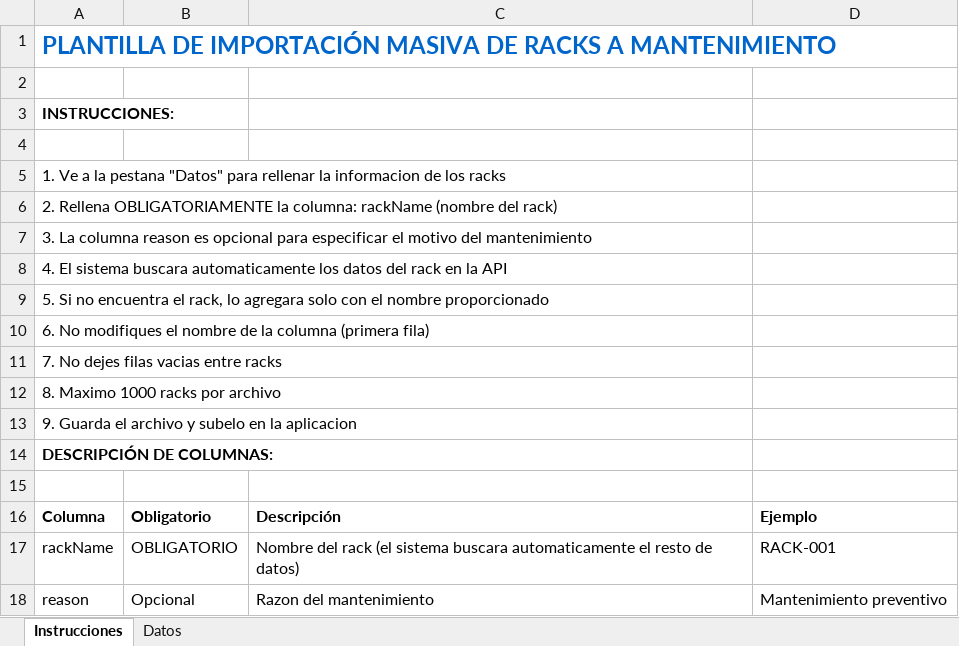
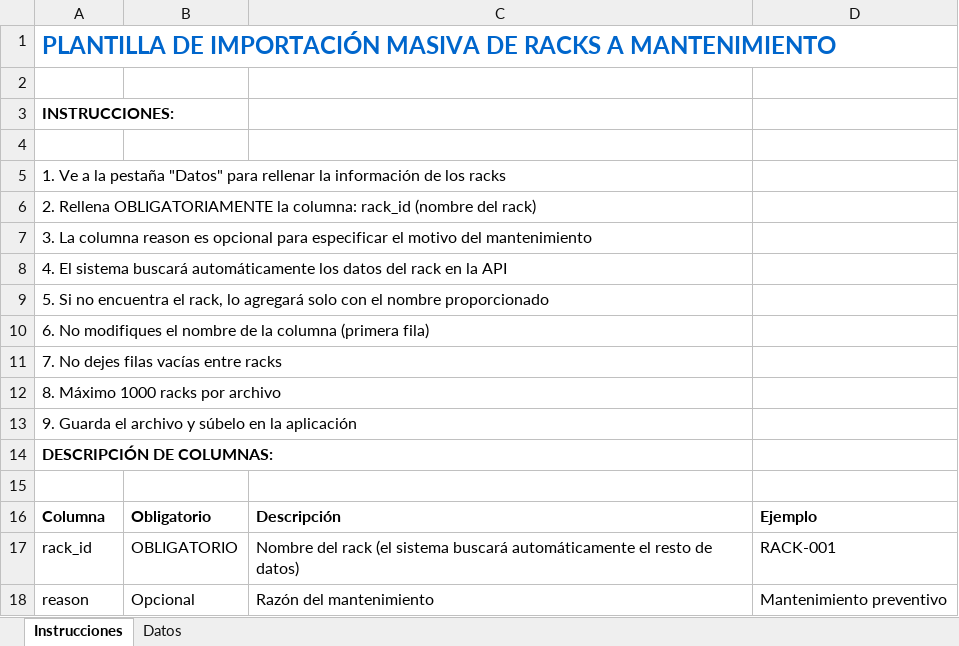
Before and after one commit to MRUBIO121/PDUsDEFINITIVO2, an Excel workbook: plantilla_mantenimiento.xlsx, sheet Instrucciones, drawn as a sheet; values as stored, in another font and other column widths than the file's, no borders; the diff names each change by its address in the sheet, - before the commit and + after, or states it on an @@ line.

Commit message:
Updated plantilla_mantenimiento.xlsx

```diff
--- a/plantilla_mantenimiento.xlsx (sheet Instrucciones)
+++ b/plantilla_mantenimiento.xlsx (sheet Instrucciones)
-A5: …a la pestana "Datos" para rellenar la informacion de los…
+A5: …a la pestaña "Datos" para rellenar la información de los…
-A6: …la columna: rackName (nombre del…
+A6: …la columna: rack_id (nombre del…
-A8: …El sistema buscara automaticamente los datos…
+A8: …El sistema buscará automáticamente los datos…
-A9: …rack, lo agregara solo con…
+A9: …rack, lo agregará solo con…
-A11: 7. No dejes filas vacias entre racks
+A11: 7. No dejes filas vacías entre racks
-A12: 8. Maximo 1000 racks por archivo
+A12: 8. Máximo 1000 racks por archivo
-A13: …archivo y subelo en la aplicacion
+A13: …archivo y súbelo en la aplicación
-A17: rackName
+A17: rack_id
-C17: …(el sistema buscara automaticamente el resto…
+C17: …(el sistema buscará automáticamente el resto…
-C18: Razon del mantenimiento
+C18: Razón del mantenimiento
```
Also changed, not shown: sheet Datos.
